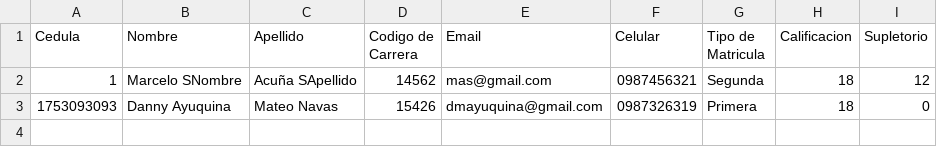
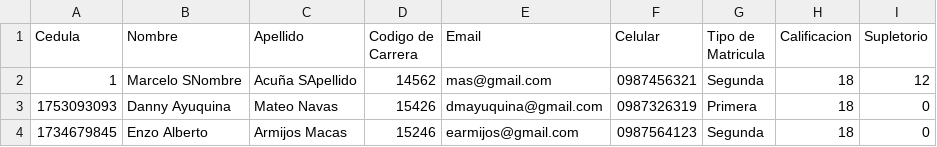
Before and after one commit to DMAyuquina/ESPE-OPP14541-REGISTRATION, a CSV file: 06-Code/RegistrationSystem/Quimica.csv, drawn as a sheet.

```diff
--- a/06-Code/RegistrationSystem/Quimica.csv
+++ b/06-Code/RegistrationSystem/Quimica.csv
@@ -3 +3,2 @@ Cedula,Nombre,Apellido,Codigo de Carrera,Email,Celular,Tipo de Matricula,Calific
 1753093093,Danny Ayuquina,Mateo Navas,15426,dmayuquina@gmail.com,0987326319,Primera,18,0
+1734679845,Enzo Alberto ,Armijos Macas,15246,earmijos@gmail.com,0987564123,Segunda,18,0
```
Also changed, not shown: 3 other files.
